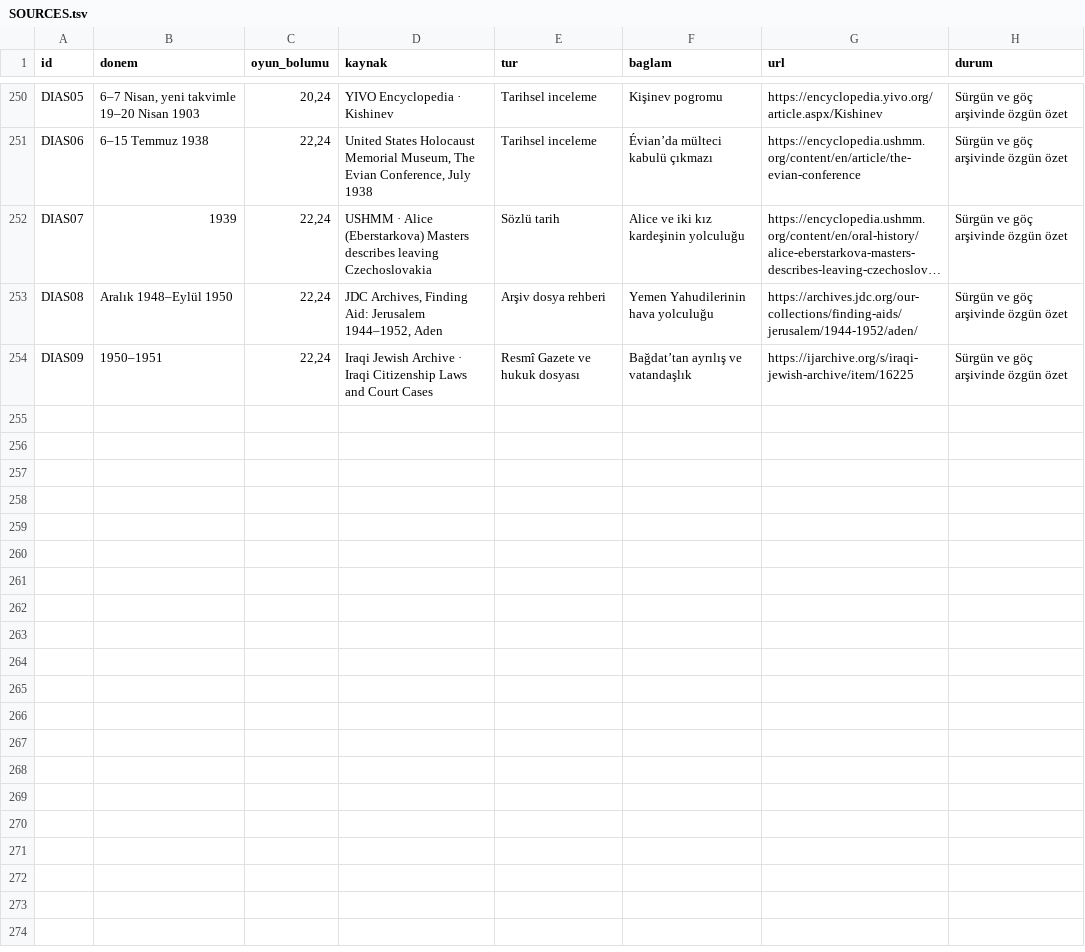
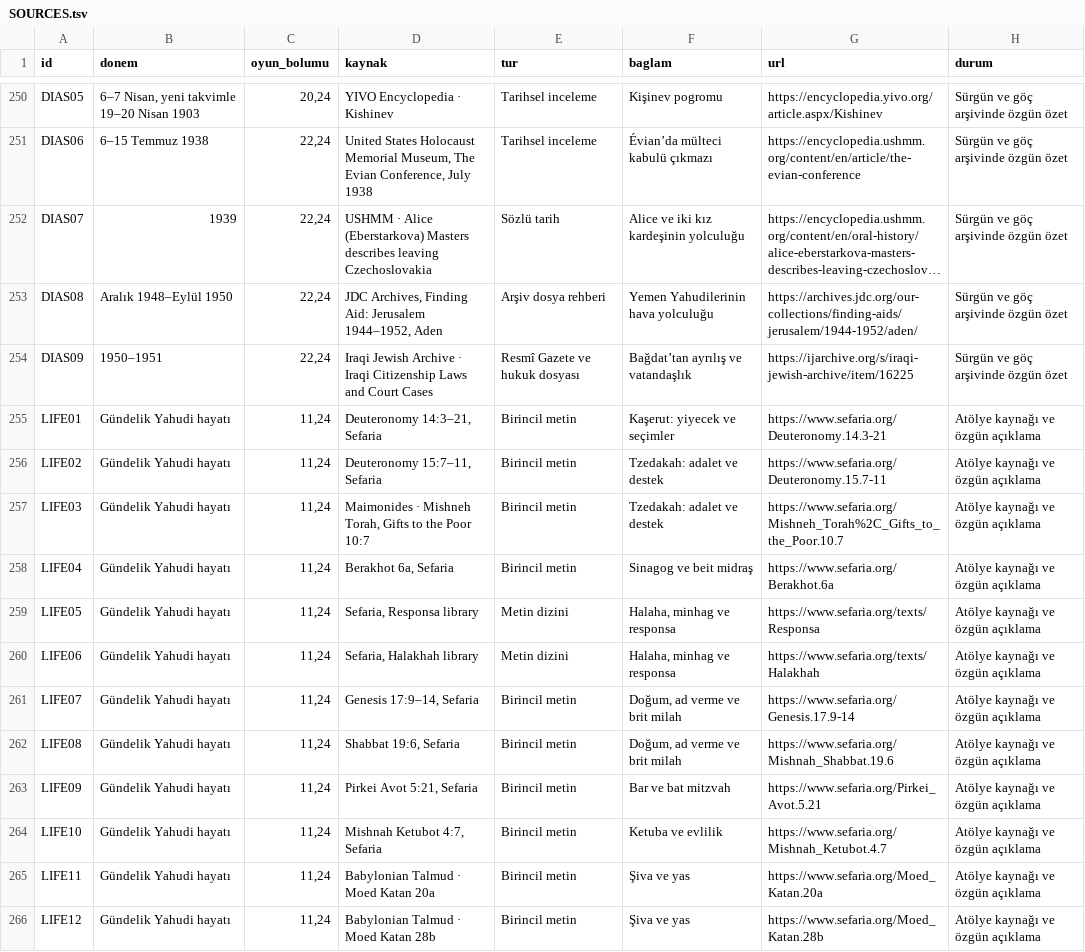
Before and after one commit to kaansavukduran/wall, a TSV file: docs/SOURCES.tsv, drawn as a sheet; only a part is shown, gaps mark what is left out; long unchanged cells end in ….

Commit message:
Add everyday Jewish life and lifecycle practice

```diff
--- a/docs/SOURCES.tsv
+++ b/docs/SOURCES.tsv
@@ -254 +254,13 @@ DIAS08	Aralık 1948–Eylül 1950	22,24	JDC Archives, Finding Aid: Jerusalem 194
 DIAS09	1950–1951	22,24	Iraqi Jewish Archive · Iraqi Citizenship Laws and Court Cases	Resmî Gazete ve hukuk dosyası	Bağdat’tan ayrılış ve vatandaşlık	https://ijarchive.org/s/iraqi-jewish-archive/item/16225	Sürgün ve göç arşivinde özgün özet
+LIFE01	Gündelik Yahudi hayatı	11,24	Deuteronomy 14:3–21, Sefaria	Birincil metin	Kaşerut: yiyecek ve seçimler	https://www.sefaria.org/Deuteronomy.14.3-21	Atölye kaynağı ve özgün açıklama
+LIFE02	Gündelik Yahudi hayatı	11,24	Deuteronomy 15:7–11, Sefaria	Birincil metin	Tzedakah: adalet ve destek	https://www.sefaria.org/Deuteronomy.15.7-11	Atölye kaynağı ve özgün açıklama
+LIFE03	Gündelik Yahudi hayatı	11,24	Maimonides · Mishneh Torah, Gifts to the Poor 10:7	Birincil metin	Tzedakah: adalet ve destek	https://www.sefaria.org/Mishneh_Torah%2C_Gifts_to_the_Poor.10.7	Atölye kaynağı ve özgün açıklama
+LIFE04	Gündelik Yahudi hayatı	11,24	Berakhot 6a, Sefaria	Birincil metin	Sinagog ve beit midraş	https://www.sefaria.org/Berakhot.6a	Atölye kaynağı ve özgün açıklama
+LIFE05	Gündelik Yahudi hayatı	11,24	Sefaria, Responsa library	Metin dizini	Halaha, minhag ve responsa	https://www.sefaria.org/texts/Responsa	Atölye kaynağı ve özgün açıklama
+LIFE06	Gündelik Yahudi hayatı	11,24	Sefaria, Halakhah library	Metin dizini	Halaha, minhag ve responsa	https://www.sefaria.org/texts/Halakhah	Atölye kaynağı ve özgün açıklama
+LIFE07	Gündelik Yahudi hayatı	11,24	Genesis 17:9–14, Sefaria	Birincil metin	Doğum, ad verme ve brit milah	https://www.sefaria.org/Genesis.17.9-14	Atölye kaynağı ve özgün açıklama
+LIFE08	Gündelik Yahudi hayatı	11,24	Shabbat 19:6, Sefaria	Birincil metin	Doğum, ad verme ve brit milah	https://www.sefaria.org/Mishnah_Shabbat.19.6	Atölye kaynağı ve özgün açıklama
+LIFE09	Gündelik Yahudi hayatı	11,24	Pirkei Avot 5:21, Sefaria	Birincil metin	Bar ve bat mitzvah	https://www.sefaria.org/Pirkei_Avot.5.21	Atölye kaynağı ve özgün açıklama
+LIFE10	Gündelik Yahudi hayatı	11,24	Mishnah Ketubot 4:7, Sefaria	Birincil metin	Ketuba ve evlilik	https://www.sefaria.org/Mishnah_Ketubot.4.7	Atölye kaynağı ve özgün açıklama
+LIFE11	Gündelik Yahudi hayatı	11,24	Babylonian Talmud · Moed Katan 20a	Birincil metin	Şiva ve yas	https://www.sefaria.org/Moed_Katan.20a	Atölye kaynağı ve özgün açıklama
+LIFE12	Gündelik Yahudi hayatı	11,24	Babylonian Talmud · Moed Katan 28b	Birincil metin	Şiva ve yas	https://www.sefaria.org/Moed_Katan.28b	Atölye kaynağı ve özgün açıklama
```
Also changed, not shown: 20 other files.
